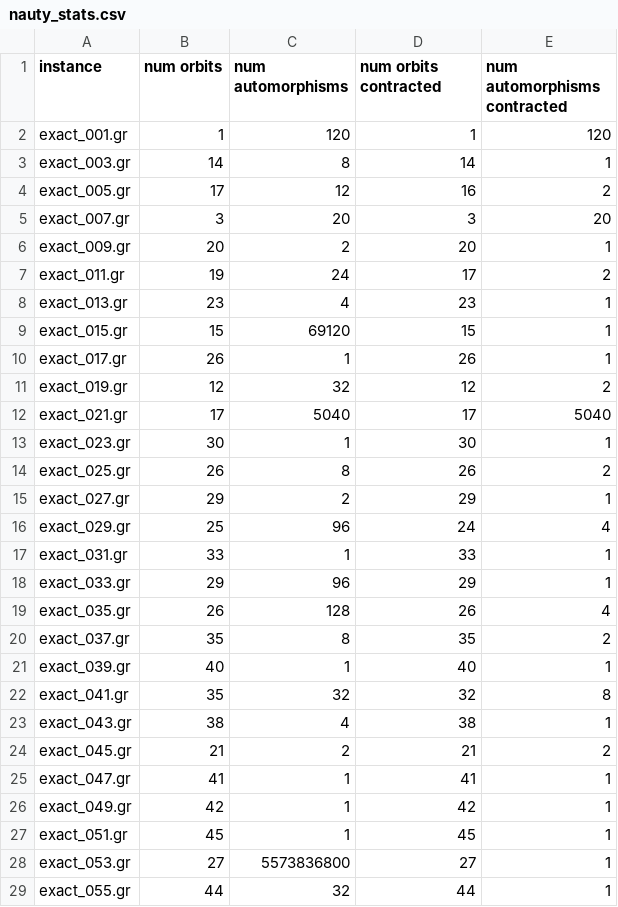
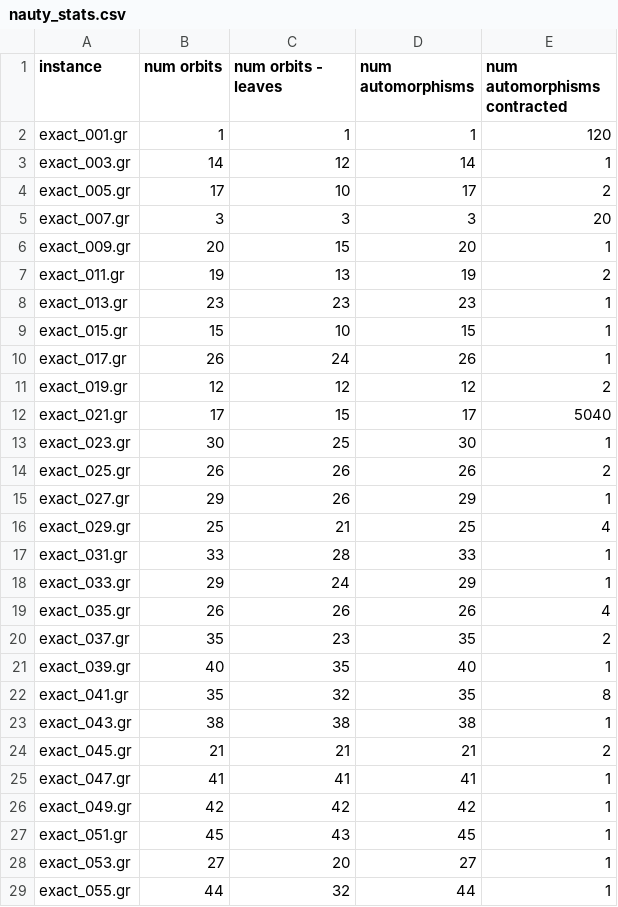
Before and after one commit to mjdv/tdULL, a CSV file: src/nauty_stats.csv, drawn as a sheet; only a part is shown; the diff covers the shown part only.

Commit message:
better stats

```diff
--- a/src/nauty_stats.csv
+++ b/src/nauty_stats.csv
@@ -1,29 +1,29 @@
-instance, num orbits, num automorphisms, num orbits contracted, num automorphisms contracted
-exact_001.gr,1,120,1,120
-exact_003.gr,14,8,14,1
-exact_005.gr,17,12,16,2
-exact_007.gr,3,20,3,20
-exact_009.gr,20,2,20,1
-exact_011.gr,19,24,17,2
-exact_013.gr,23,4,23,1
-exact_015.gr,15,69120,15,1
-exact_017.gr,26,1,26,1
-exact_019.gr,12,32,12,2
-exact_021.gr,17,5040,17,5040
-exact_023.gr,30,1,30,1
-exact_025.gr,26,8,26,2
-exact_027.gr,29,2,29,1
-exact_029.gr,25,96,24,4
-exact_031.gr,33,1,33,1
-exact_033.gr,29,96,29,1
-exact_035.gr,26,128,26,4
-exact_037.gr,35,8,35,2
-exact_039.gr,40,1,40,1
-exact_041.gr,35,32,32,8
-exact_043.gr,38,4,38,1
-exact_045.gr,21,2,21,2
-exact_047.gr,41,1,41,1
-exact_049.gr,42,1,42,1
-exact_051.gr,45,1,45,1
-exact_053.gr,27,5573836800,27,1
+instance, num orbits, num orbits - leaves, num automorphisms, num automorphisms contracted
+exact_001.gr,1,1,1,120
+exact_003.gr,14,12,14,1
+exact_005.gr,17,10,17,2
+exact_007.gr,3,3,3,20
+exact_009.gr,20,15,20,1
+exact_011.gr,19,13,19,2
+exact_013.gr,23,23,23,1
+exact_015.gr,15,10,15,1
+exact_017.gr,26,24,26,1
+exact_019.gr,12,12,12,2
+exact_021.gr,17,15,17,5040
+exact_023.gr,30,25,30,1
+exact_025.gr,26,26,26,2
+exact_027.gr,29,26,29,1
+exact_029.gr,25,21,25,4
+exact_031.gr,33,28,33,1
+exact_033.gr,29,24,29,1
+exact_035.gr,26,26,26,4
+exact_037.gr,35,23,35,2
+exact_039.gr,40,35,40,1
+exact_041.gr,35,32,35,8
+exact_043.gr,38,38,38,1
+exact_045.gr,21,21,21,2
+exact_047.gr,41,41,41,1
+exact_049.gr,42,42,42,1
+exact_051.gr,45,43,45,1
+exact_053.gr,27,20,27,1
 exact_055.gr,44,32,44,1
```
Also changed, not shown: 88 edited cells elsewhere in this file, 1 other file.
